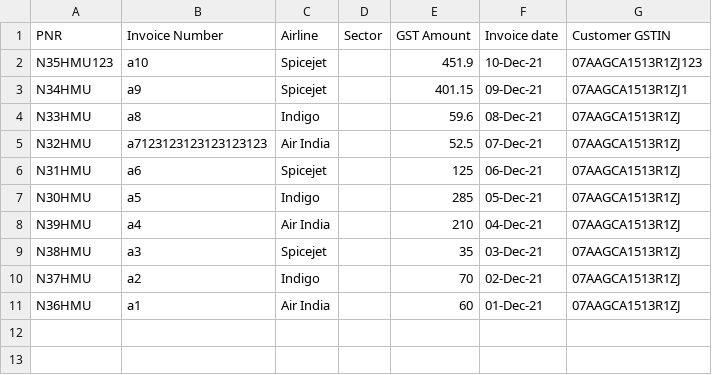
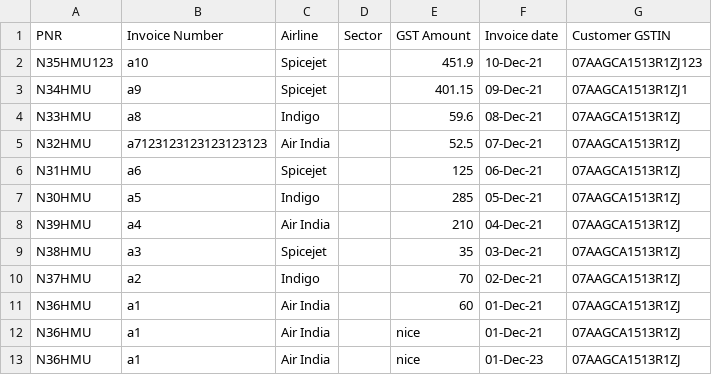
Before and after one commit to shreyasbgr/fcraft-python-code, a CSV file: csv_files/sample.csv, drawn as a sheet; the diff names each change by its address in the sheet, - before the commit and + after, or states it on an @@ line.

```diff
--- a/csv_files/sample.csv
+++ b/csv_files/sample.csv
+row 12: N36HMU | a1 | Air India |  | nice | 01-Dec-21 | 07AAGCA1513R1ZJ
+row 13: N36HMU | a1 | Air India |  | nice | 01-Dec-23 | 07AAGCA1513R1ZJ
```
Also changed, not shown: 1 other file.
